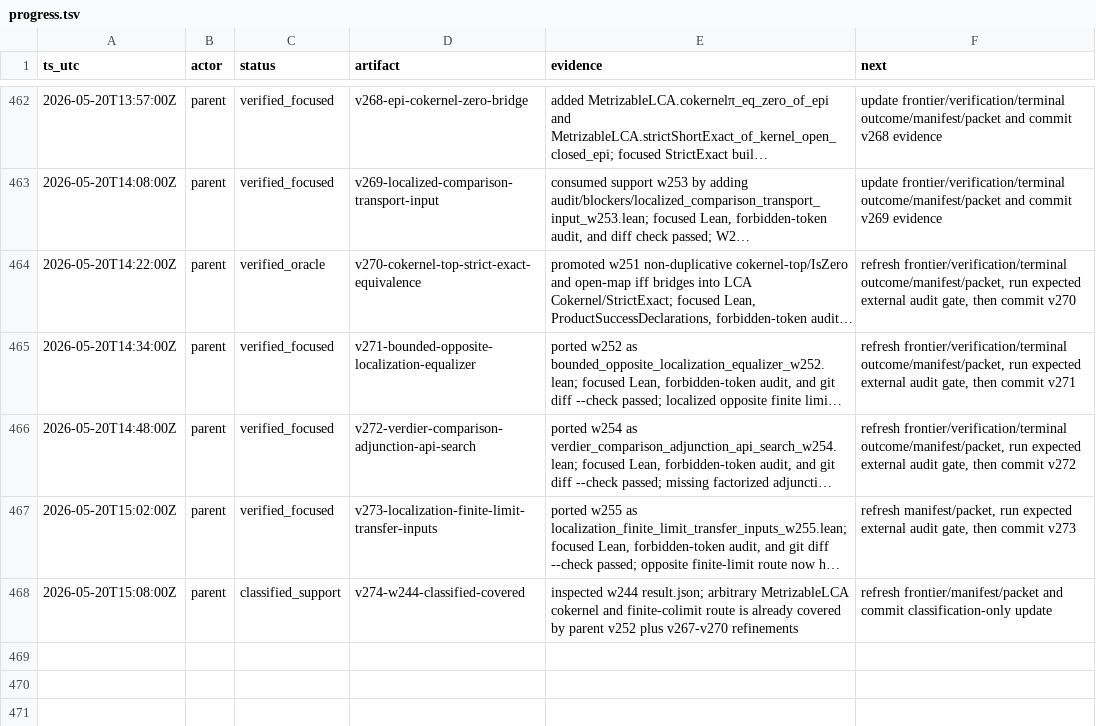
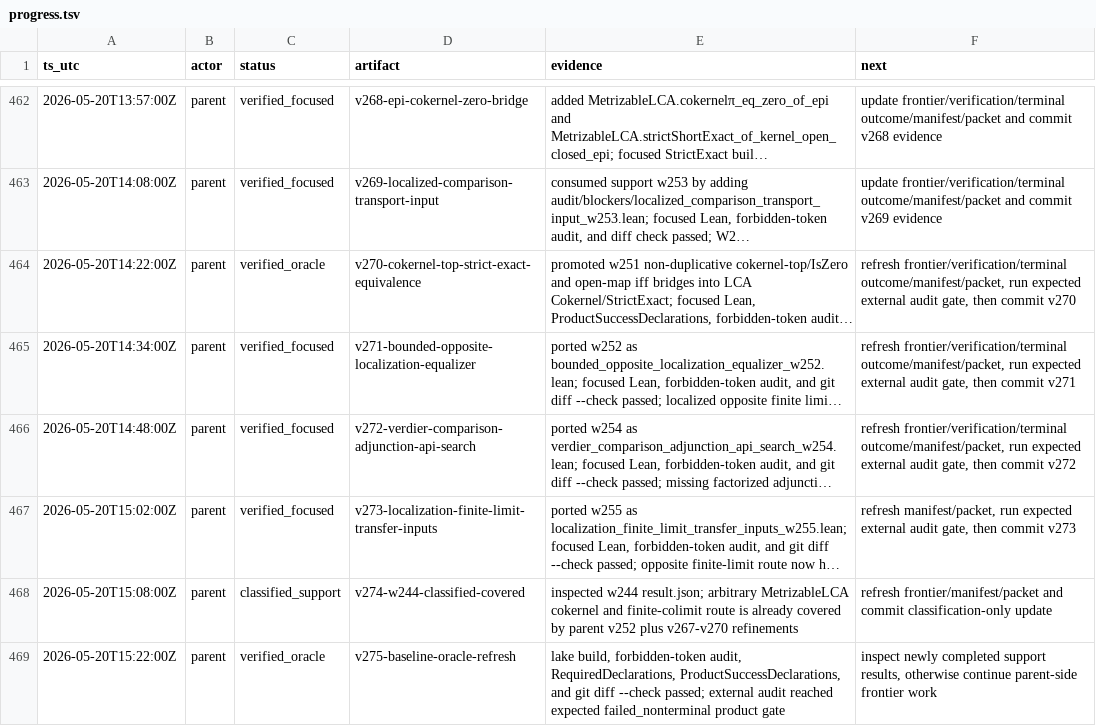
Before and after one commit to Rokurolize/lean-lca-exact-challenge-20260518, a TSV file: packets/lean_lca_exact_category_challenge/input/workdir/progress.tsv, drawn as a sheet; only a part is shown, gaps mark what is left out; long unchanged cells end in …; the diff names each change by its address in the sheet, - before the commit and + after, or states it on an @@ line.

Commit message:
Refresh baseline oracle evidence

```diff
--- a/packets/lean_lca_exact_category_challenge/input/workdir/progress.tsv
+++ b/packets/lean_lca_exact_category_challenge/input/workdir/progress.tsv
+row 469: 2026-05-20T15:22:00Z | parent | verified_oracle | v275-baseline-oracle-refresh | lake build, forbidden-token audit, RequiredDeclarations, ProductSuccessDeclarations, and git diff --check passed; external audit reached expected failed_nonterminal product gate | inspect newly completed support results, otherwise continue parent-side frontier work
```
Also changed, not shown: 17 other files.
